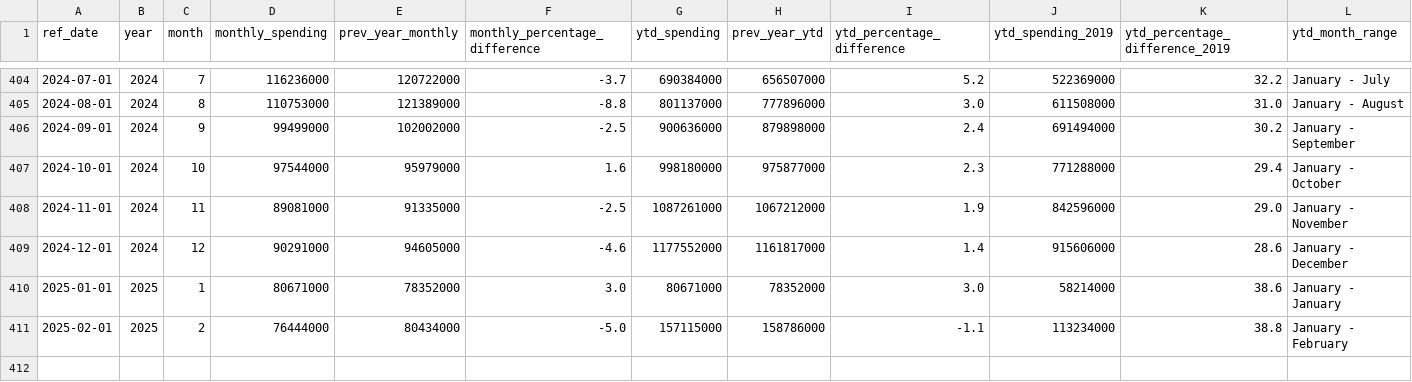
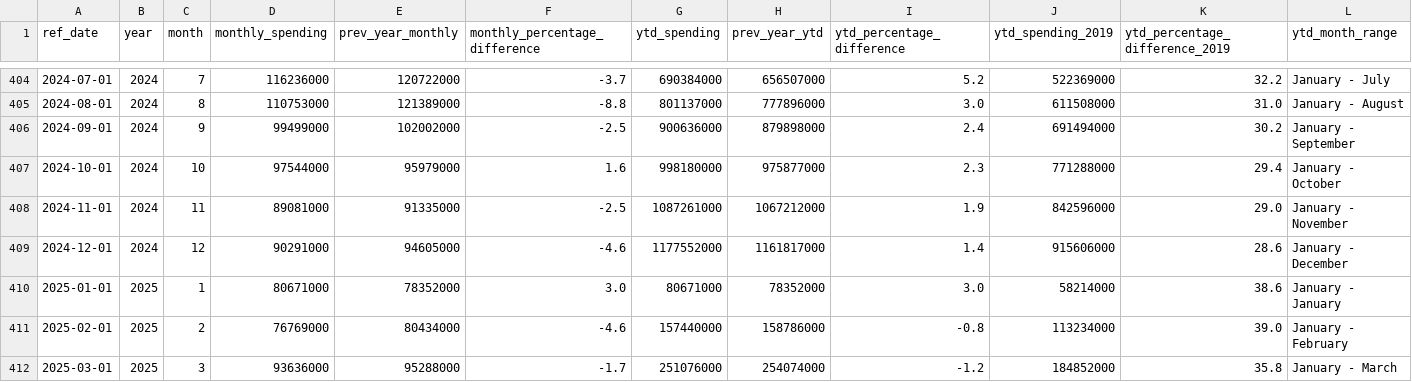
Before and after one commit to ytgov/tourism-indicators, a CSV file: data/vw_kpi_economic_retail_spending.csv, drawn as a sheet; only a part is shown, gaps mark what is left out.

```diff
--- a/data/vw_kpi_economic_retail_spending.csv
+++ b/data/vw_kpi_economic_retail_spending.csv
@@ -410,2 +410,3 @@ ref_date,year,month,monthly_spending,prev_year_monthly,monthly_percentage_differ
 2025-01-01,2025,1,80671000,78352000,3.0,80671000,78352000,3.0,58214000,38.6,January - January
-2025-02-01,2025,2,76444000,80434000,-5.0,157115000,158786000,-1.1,113234000,38.8,January - February
+2025-02-01,2025,2,76769000,80434000,-4.6,157440000,158786000,-0.8,113234000,39.0,January - February
+2025-03-01,2025,3,93636000,95288000,-1.7,251076000,254074000,-1.2,184852000,35.8,January - March
```
Also changed, not shown: data/vw_bc_vehicle_arrivals_by_license_plate.csv, data/vw_bc_yearly_border_crossings_by_continent.csv, 8 other files.
